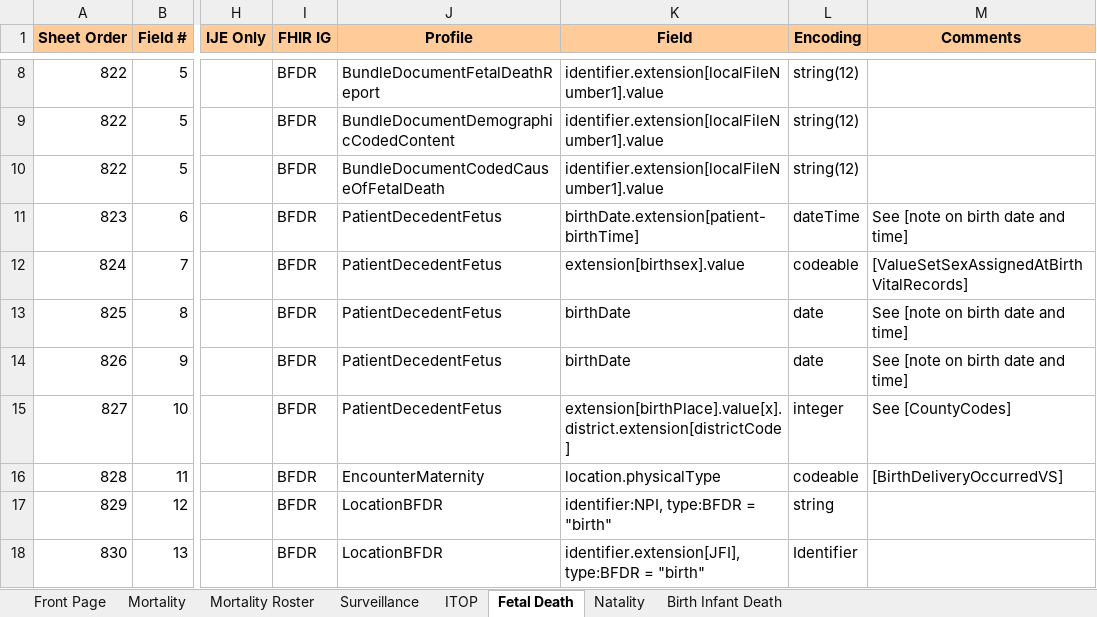
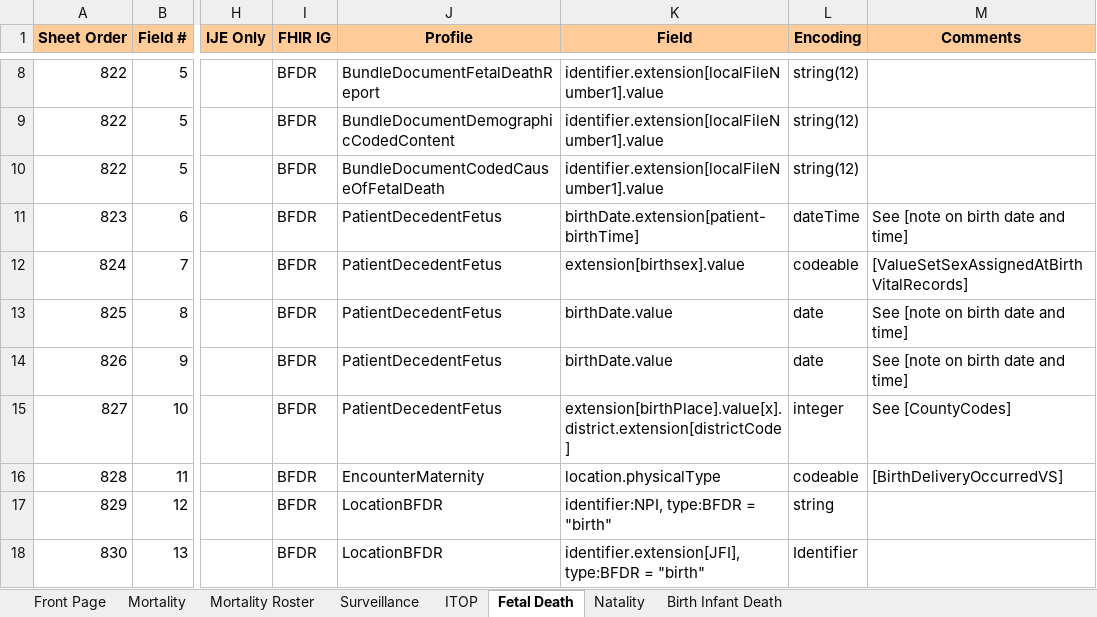
Before and after one commit to HL7/vr-common-library, an Excel workbook: input/images/IJE_File_Layouts_and_FHIR_Mapping_24-06-21.xlsx, sheet Fetal Death, drawn as a sheet; only a part is shown, gaps mark what is left out; values as stored, in another font and other column widths than the file's, no borders; the diff covers the shown part only; the diff names each change by its address in the sheet, - before the commit and + after, or states it on an @@ line.

Commit message:
make use of .value more consistent

```diff
--- a/input/images/IJE_File_Layouts_and_FHIR_Mapping_24-06-21.xlsx (sheet Fetal Death)
+++ b/input/images/IJE_File_Layouts_and_FHIR_Mapping_24-06-21.xlsx (sheet Fetal Death)
-K13:K14 (Field): birthDate
+K13:K14 (Field): birthDate.value
```
Also changed, not shown: 15 edited cells elsewhere in this sheet, sheet Natality, sheet Mortality, sheet Surveillance, sheet Mortality Roster, 6 other files.
